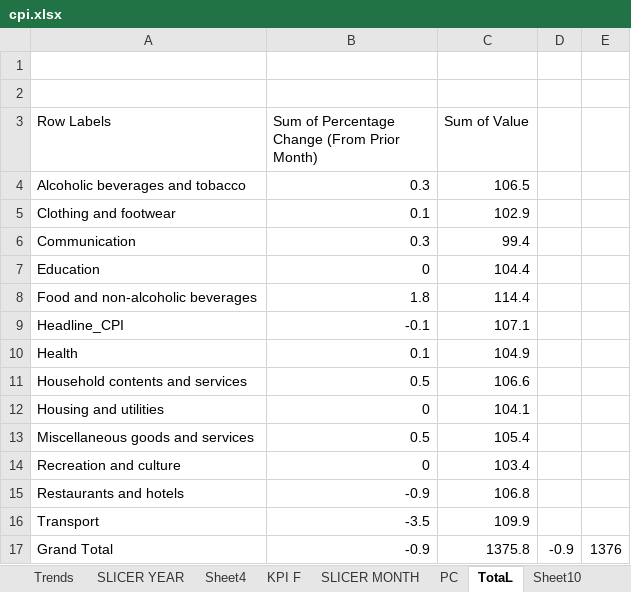
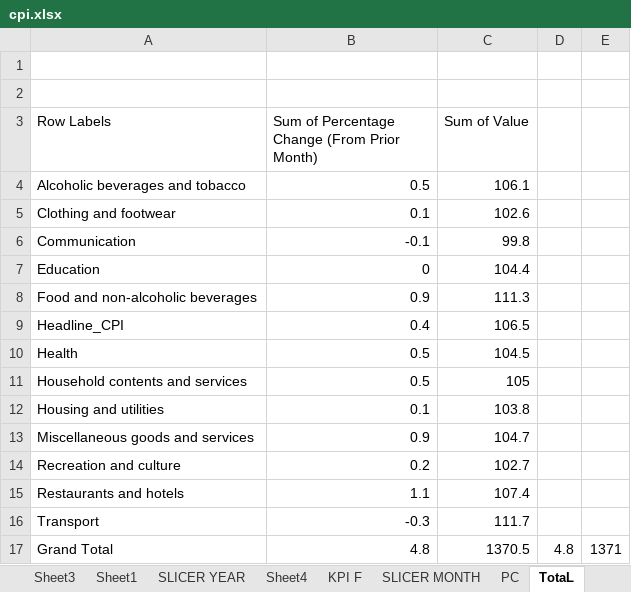
Before and after one commit to The-DigitalAcademy/cpi_prediction, an Excel workbook: cpi.xlsx, sheet TotaL, drawn as a sheet; values as stored, in another font and other column widths than the file's, no borders; the diff names each change by its address in the sheet, - before the commit and + after, or states it on an @@ line.

```diff
--- a/cpi.xlsx (sheet TotaL)
+++ b/cpi.xlsx (sheet TotaL)
+sheet tab: Sheet3
+sheet tab: Sheet1
-B4: 0.3
+B4: 0.5
-C4 (Sum of Value): 106.5
+C4 (Sum of Value): 106.1
-C5 (Sum of Value): 102.9
+C5 (Sum of Value): 102.6
-B6: 0.3
+B6: -0.1
-C6 (Sum of Value): 99.4
+C6 (Sum of Value): 99.8
-B8: 1.8
+B8: 0.9
-C8 (Sum of Value): 114.4
+C8 (Sum of Value): 111.3
-B9: -0.1
+B9: 0.4
-C9 (Sum of Value): 107.1
+C9 (Sum of Value): 106.5
-B10: 0.1
+B10: 0.5
-C10 (Sum of Value): 104.9
+C10 (Sum of Value): 104.5
-C11 (Sum of Value): 106.6
+C11 (Sum of Value): 105
-B12: 0
+B12: 0.1
-C12 (Sum of Value): 104.1
+C12 (Sum of Value): 103.8
-B13: 0.5
+B13: 0.9
-C13 (Sum of Value): 105.4
+C13 (Sum of Value): 104.7
-B14: 0
+B14: 0.2
-C14 (Sum of Value): 103.4
+C14 (Sum of Value): 102.7
-B15: -0.9
+B15: 1.1
-C15 (Sum of Value): 106.8
+C15 (Sum of Value): 107.4
-B16: -3.5
+B16: -0.3
-C16 (Sum of Value): 109.9
+C16 (Sum of Value): 111.7
-B17: -0.9
+B17: 4.8
-C17 (Sum of Value): 1375.8
+C17 (Sum of Value): 1370.5
-D17: -0.9
+D17: 4.8
-E17: 1376
+E17: 1371
```
Also changed, not shown: sheet PC, sheet KPI F, sheet line month, sheet line pc, other sheet tabs, charts or pictures.
